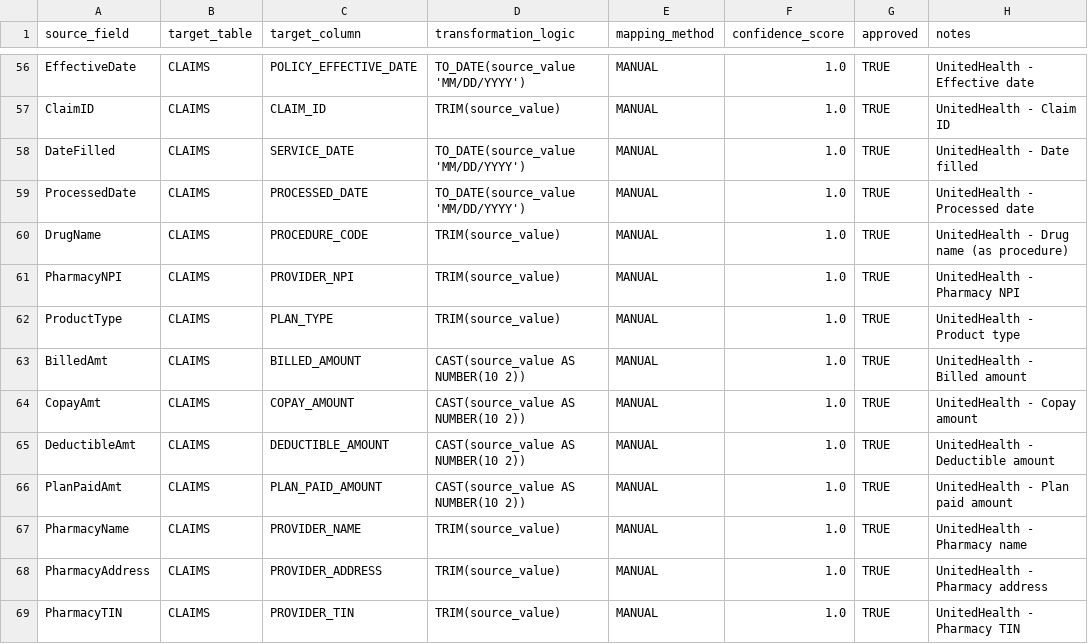
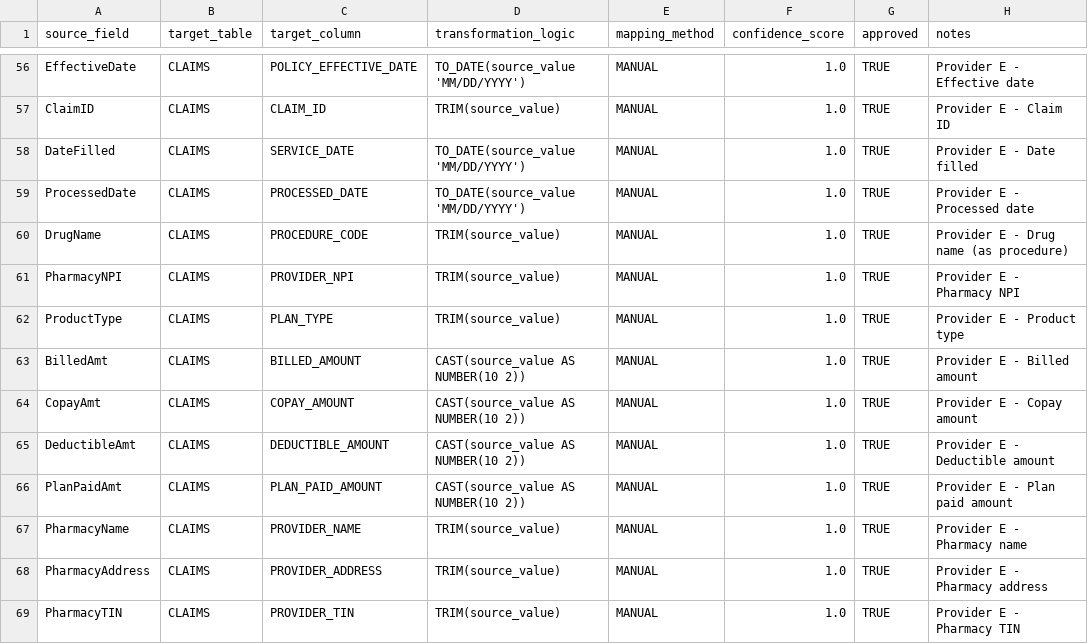
Before and after one commit to Boon67/file_processing_pipeline, a CSV file: sample_data/config/silver_field_mappings.csv, drawn as a sheet; only a part is shown, gaps mark what is left out; the diff covers the shown part only; the diff names each change by its address in the sheet, - before the commit and + after, or states it on an @@ line.

```diff
--- a/sample_data/config/silver_field_mappings.csv
+++ b/sample_data/config/silver_field_mappings.csv
-H56 (notes): UnitedHealth - Effective date
+H56 (notes): Provider E - Effective date
-H57 (notes): UnitedHealth - Claim ID
+H57 (notes): Provider E - Claim ID
-H58 (notes): UnitedHealth - Date filled
+H58 (notes): Provider E - Date filled
-H59 (notes): UnitedHealth - Processed date
+H59 (notes): Provider E - Processed date
-H60 (notes): UnitedHealth - Drug name (as procedure)
+H60 (notes): Provider E - Drug name (as procedure)
-H61 (notes): UnitedHealth - Pharmacy NPI
+H61 (notes): Provider E - Pharmacy NPI
-H62 (notes): UnitedHealth - Product type
+H62 (notes): Provider E - Product type
-H63 (notes): UnitedHealth - Billed amount
+H63 (notes): Provider E - Billed amount
-H64 (notes): UnitedHealth - Copay amount
+H64 (notes): Provider E - Copay amount
-H65 (notes): UnitedHealth - Deductible amount
+H65 (notes): Provider E - Deductible amount
-H66 (notes): UnitedHealth - Plan paid amount
+H66 (notes): Provider E - Plan paid amount
-H67 (notes): UnitedHealth - Pharmacy name
+H67 (notes): Provider E - Pharmacy name
-H68 (notes): UnitedHealth - Pharmacy address
+H68 (notes): Provider E - Pharmacy address
-H69 (notes): UnitedHealth - Pharmacy TIN
+H69 (notes): Provider E - Pharmacy TIN
```
Also changed, not shown: 54 edited cells elsewhere in this file, 29 other files.
